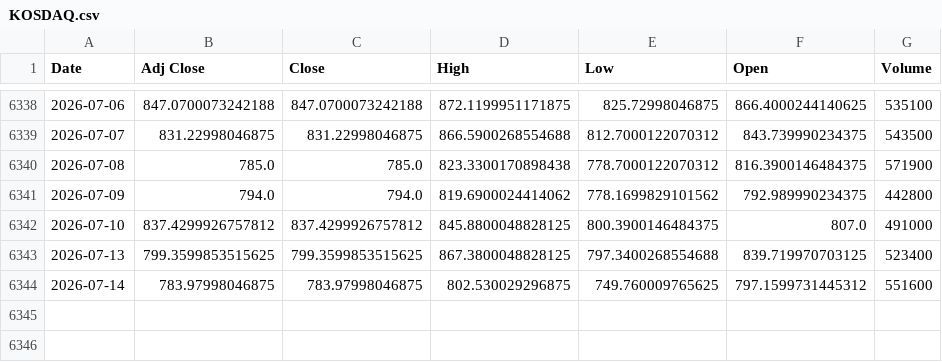
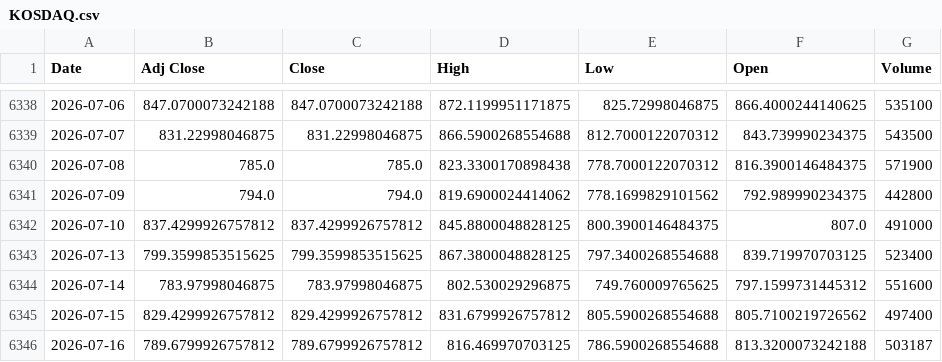
Before and after one commit to khemosu99-bit/overnight-kr, a CSV file: data/raw/KOSDAQ.csv, drawn as a sheet; only a part is shown, gaps mark what is left out; the diff names each change by its address in the sheet, - before the commit and + after, or states it on an @@ line.

```diff
--- a/data/raw/KOSDAQ.csv
+++ b/data/raw/KOSDAQ.csv
+row 6345: 2026-07-15 | 829.4299926757812 | 829.4299926757812 | 831.6799926757812 | 805.5900268554688 | 805.7100219726562 | 497400
+row 6346: 2026-07-16 | 789.6799926757812 | 789.6799926757812 | 816.469970703125 | 786.5900268554688 | 813.3200073242188 | 503187
```
Also changed, not shown: data/raw/DOW.csv, data/raw/EWY.csv, 29 other files.
